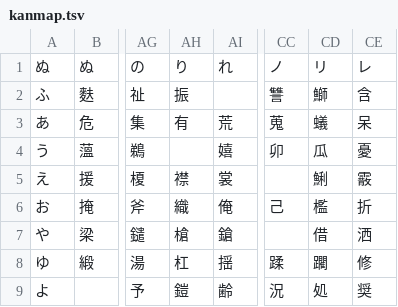
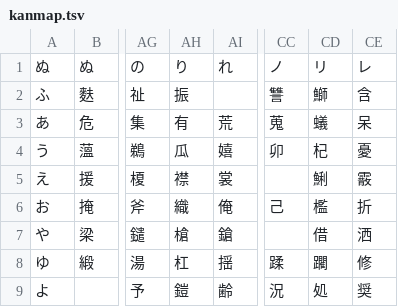
Before and after one commit to ooblog/LTsv10kanedit, a TSV file: LTsv/kanmap.tsv, drawn as a sheet; only a part is shown, gaps mark what is left out; the diff names each change by its address in the sheet, - before the commit and + after, or states it on an @@ line.

```diff
--- a/LTsv/kanmap.tsv
+++ b/LTsv/kanmap.tsv
-AH4: (empty)
+AH4: 瓜
-CD4: 瓜
+CD4: 杞
```
Also changed, not shown: LTsv/LTsv_glyph.tsv, kanedit.tsv, 6 other files.
